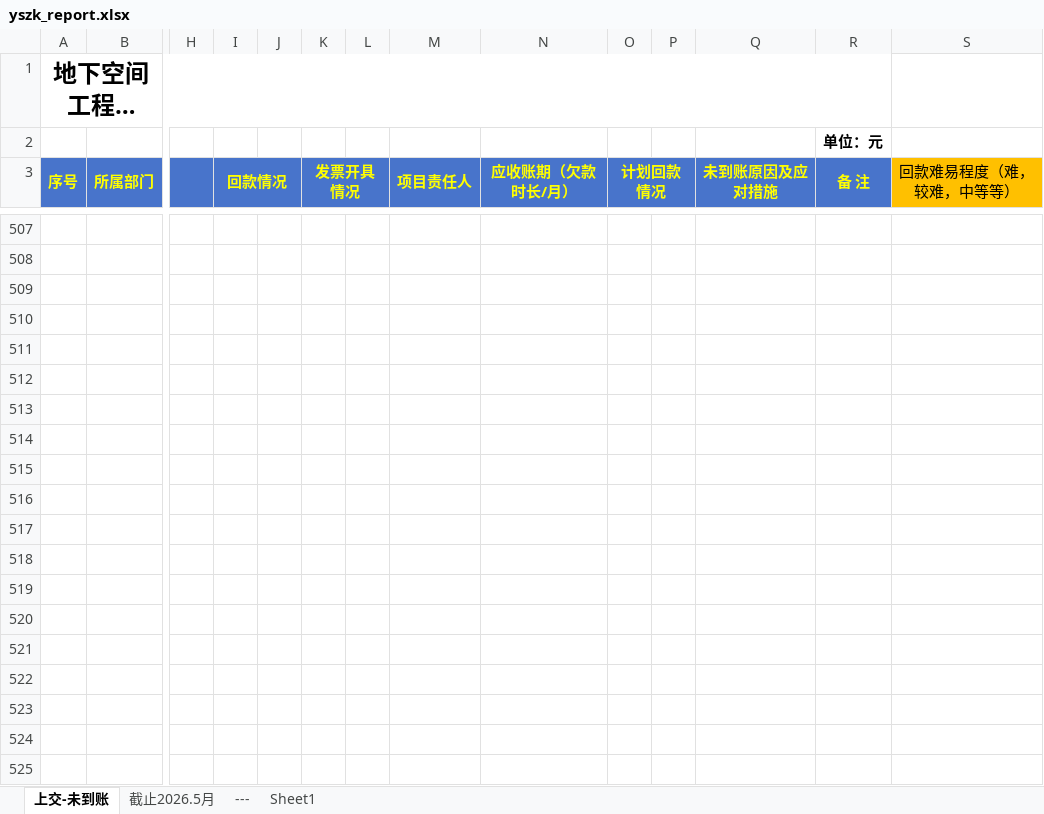
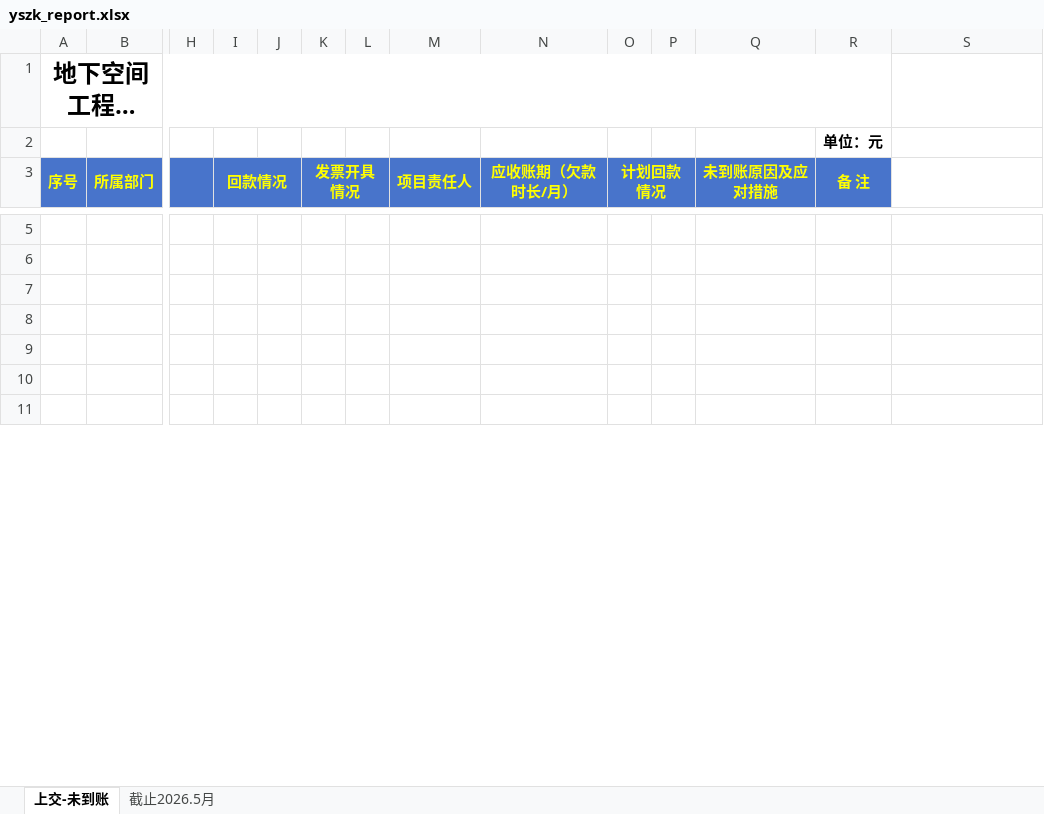
Before and after one commit to life334/xky_server, an Excel workbook: xky-admin/src/main/resources/reportTemplates/yszk_report.xlsx, sheet 上交-未到账, drawn as a sheet; only a part is shown, gaps mark what is left out; the shorter side is filled out with more unchanged rows; long unchanged cells end in …; values as stored, in another font and other column widths than the file's, no borders; conditional formats not drawn; rows hold the shown columns only; the diff covers the shown part only; the diff names each change by its address in the sheet, - before the commit and + after, or states it on an @@ line.

```diff
--- a/xky-admin/src/main/resources/reportTemplates/yszk_report.xlsx (sheet 上交-未到账)
+++ b/xky-admin/src/main/resources/reportTemplates/yszk_report.xlsx (sheet 上交-未到账)
-sheet tab: ---
-sheet tab: Sheet1
-S3: 回款难易程度（难，较难，中等等）
+S3: (empty)
-S3 fill: #FFC000
+S3 fill: none
-S3:S4 merged
-row 507: (empty)
-row 508: (empty)
-row 509: (empty)
-row 510: (empty)
-row 511: (empty)
-row 512: (empty)
-row 513: (empty)
-row 514: (empty)
-row 515: (empty)
-row 516: (empty)
-row 517: (empty)
-row 518: (empty)
-row 519: (empty)
-row 520: (empty)
-row 521: (empty)
-row 522: (empty)
-row 523: (empty)
```
Also changed, not shown: 502 removed rows and cell formats elsewhere in this sheet, sheet 截止2026.5月, hidden cells, 5 other files.
